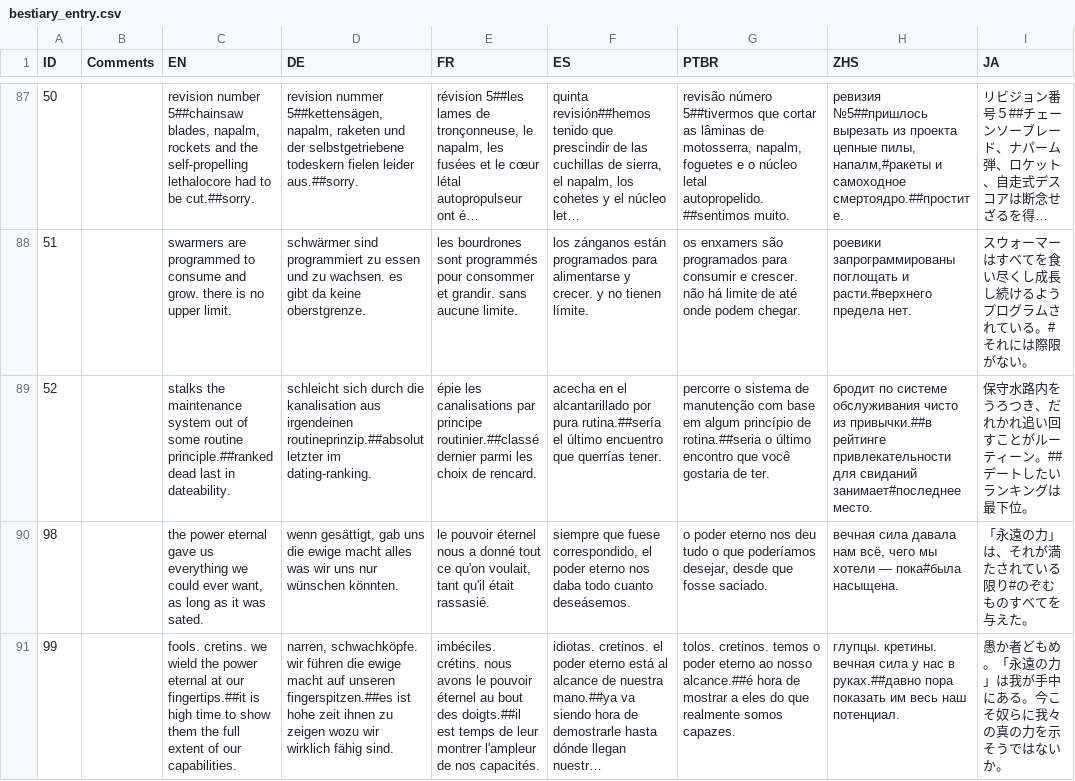
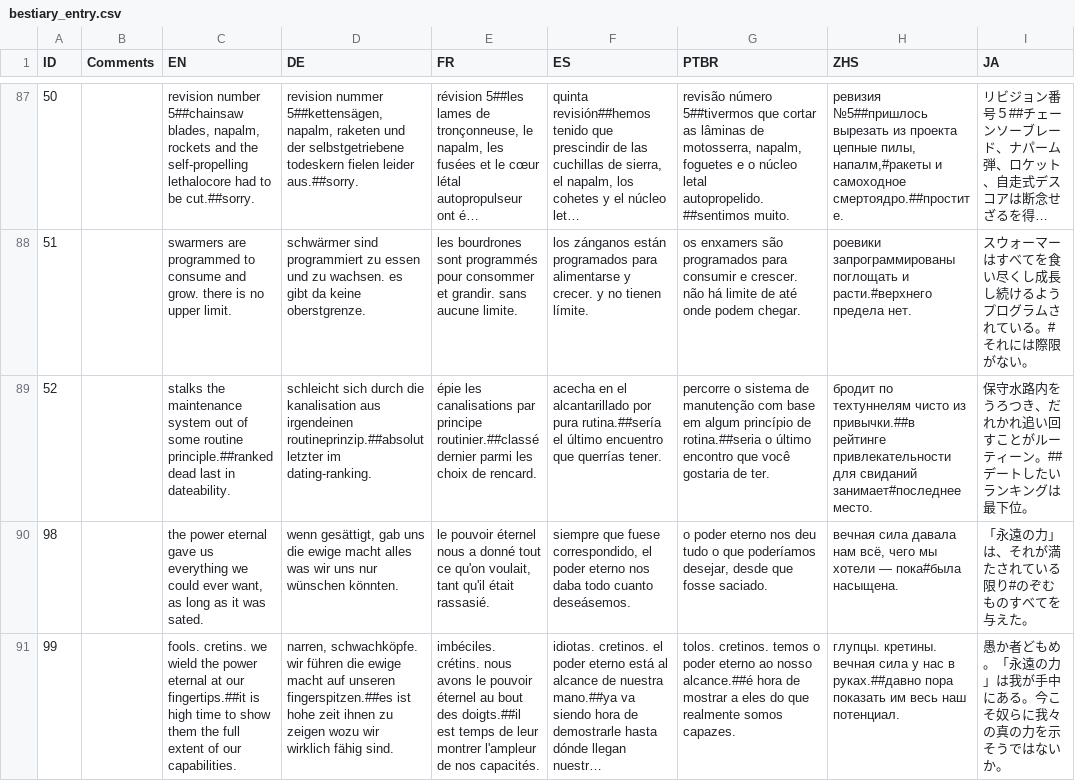
Before and after one commit to Sergaris/star-of-providence-ru, a CSV file: localization/bestiary_entry.csv, drawn as a sheet; only a part is shown, gaps mark what is left out; long unchanged cells end in …; the diff covers the shown part only; the diff names each change by its address in the sheet, - before the commit and + after, or states it on an @@ line.

```diff
--- a/localization/bestiary_entry.csv
+++ b/localization/bestiary_entry.csv
-H89 (ZHS): бродит по системе обслуживания чисто из…
+H89 (ZHS): бродит по техтуннелям чисто из…
```
Also changed, not shown: 2 edited cells elsewhere in this file, localization/death_source_string.csv, localization/gossip_death.csv, 28 other files.
